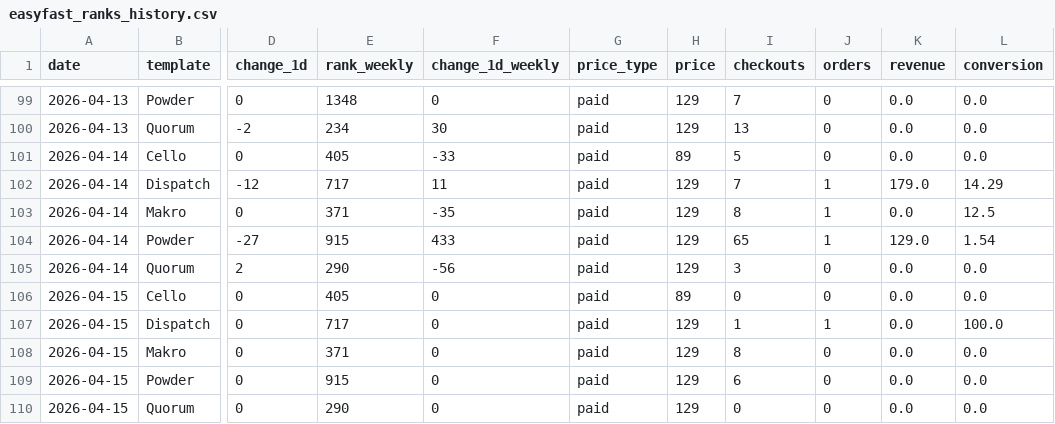
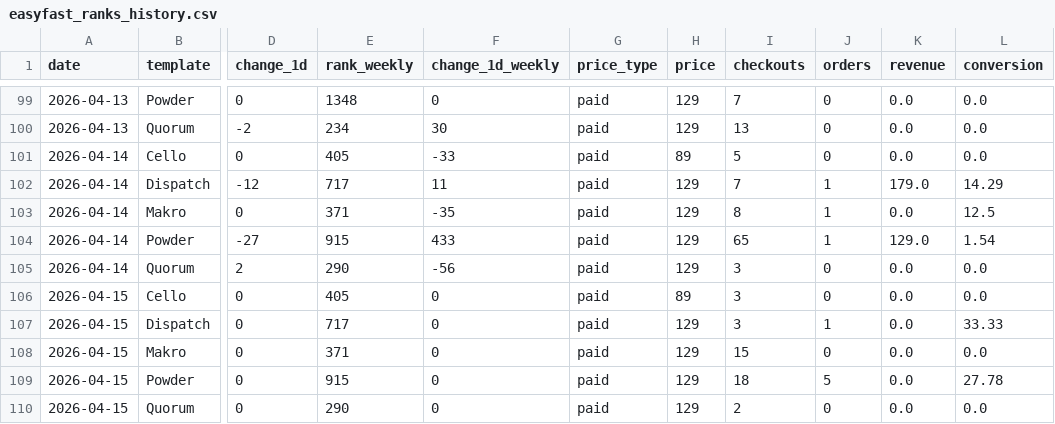
Before and after one commit to stfnco/easyfast-analytics, a CSV file: easyfast_ranks_history.csv, drawn as a sheet; only a part is shown, gaps mark what is left out; the diff names each change by its address in the sheet, - before the commit and + after, or states it on an @@ line.

```diff
--- a/easyfast_ranks_history.csv
+++ b/easyfast_ranks_history.csv
-I106 (checkouts): 0
+I106 (checkouts): 3
-I107 (checkouts): 1
+I107 (checkouts): 3
-L107 (conversion): 100.0
+L107 (conversion): 33.33
-I108 (checkouts): 8
+I108 (checkouts): 15
-I109 (checkouts): 6
+I109 (checkouts): 18
-J109 (orders): 0
+J109 (orders): 5
-L109 (conversion): 0.0
+L109 (conversion): 27.78
-I110 (checkouts): 0
+I110 (checkouts): 2
```
